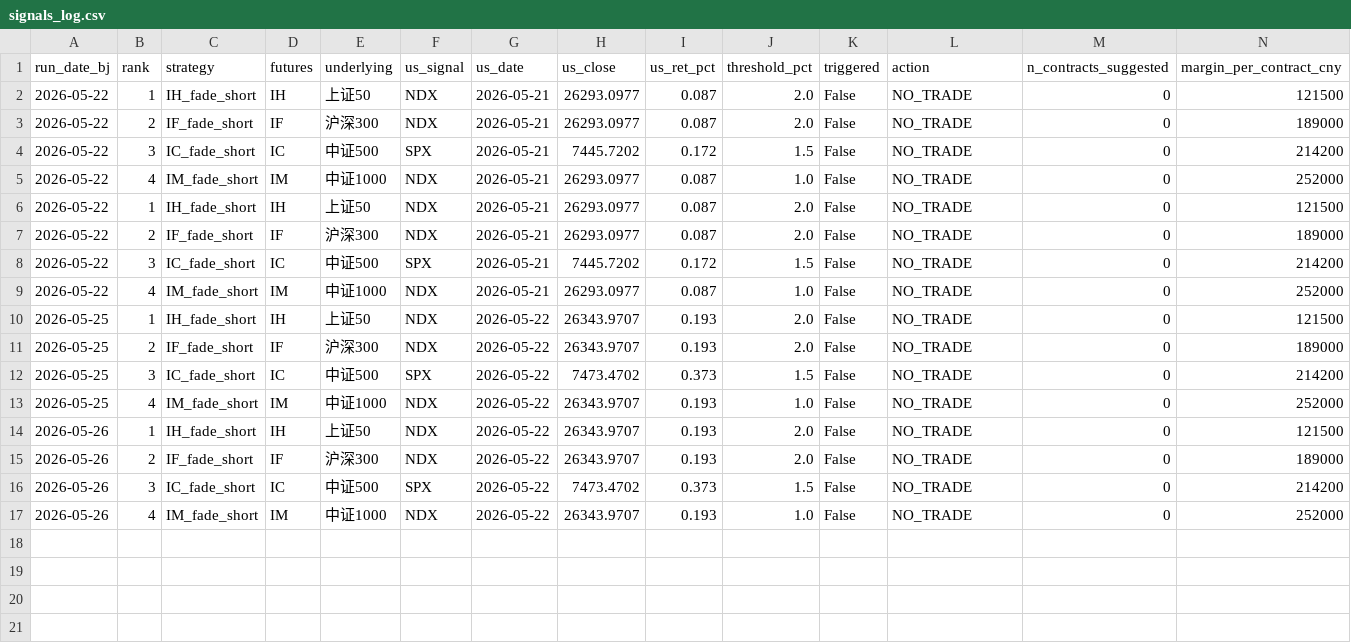
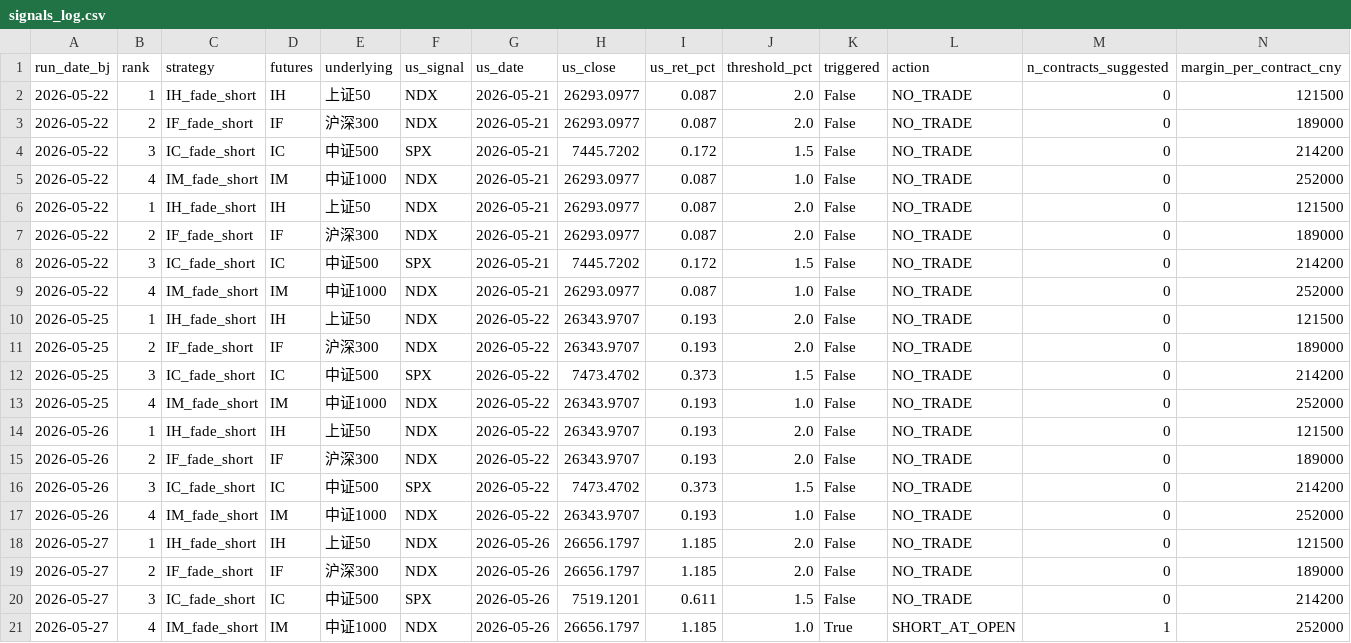
Before and after one commit to Allanli1011/cn-index-signal-monitor, a CSV file: signals_log.csv, drawn as a sheet; only a part is shown; rows hold the shown columns only; the diff names each change by its address in the sheet, - before the commit and + after, or states it on an @@ line.

```diff
--- a/signals_log.csv
+++ b/signals_log.csv
+row 18: 2026-05-27 | 1 | IH_fade_short | IH | 上证50 | NDX | 2026-05-26 | 26656.1797 | 1.185 | 2.0 | False | NO_TRADE | 0 | 121500
+row 19: 2026-05-27 | 2 | IF_fade_short | IF | 沪深300 | NDX | 2026-05-26 | 26656.1797 | 1.185 | 2.0 | False | NO_TRADE | 0 | 189000
+row 20: 2026-05-27 | 3 | IC_fade_short | IC | 中证500 | SPX | 2026-05-26 | 7519.1201 | 0.611 | 1.5 | False | NO_TRADE | 0 | 214200
+row 21: 2026-05-27 | 4 | IM_fade_short | IM | 中证1000 | NDX | 2026-05-26 | 26656.1797 | 1.185 | 1.0 | True | SHORT_AT_OPEN | 1 | 252000
```
Also changed, not shown: 3 other files.
